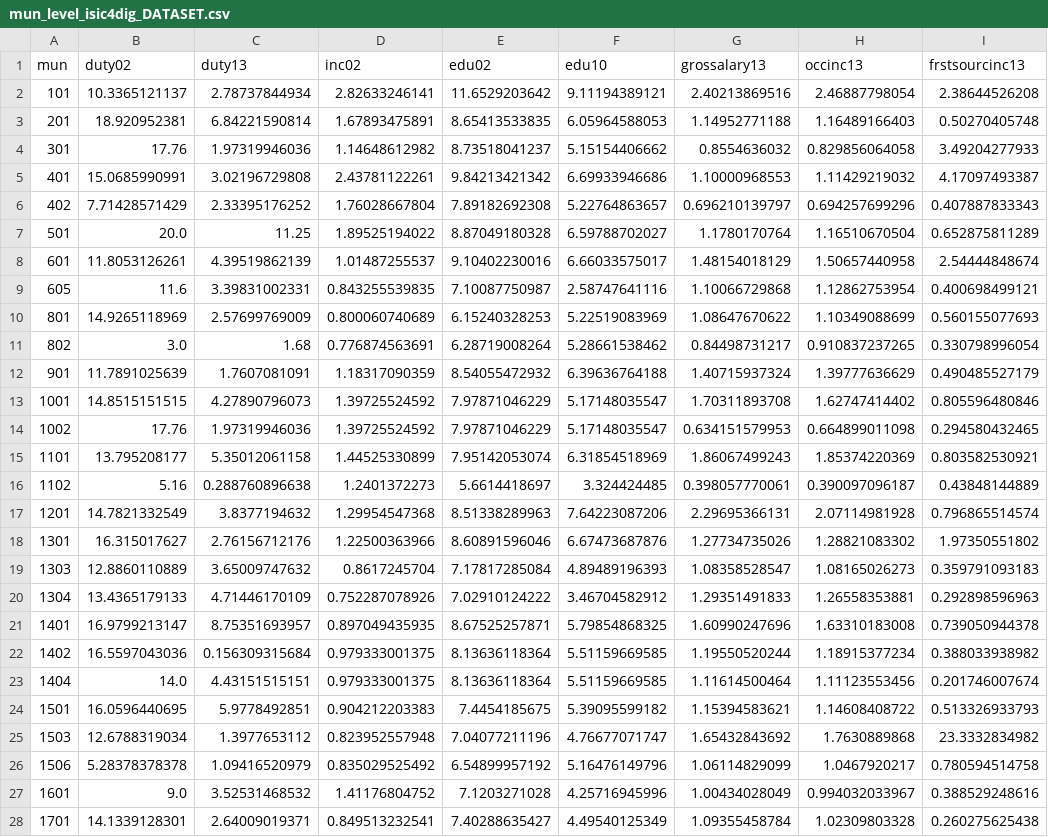
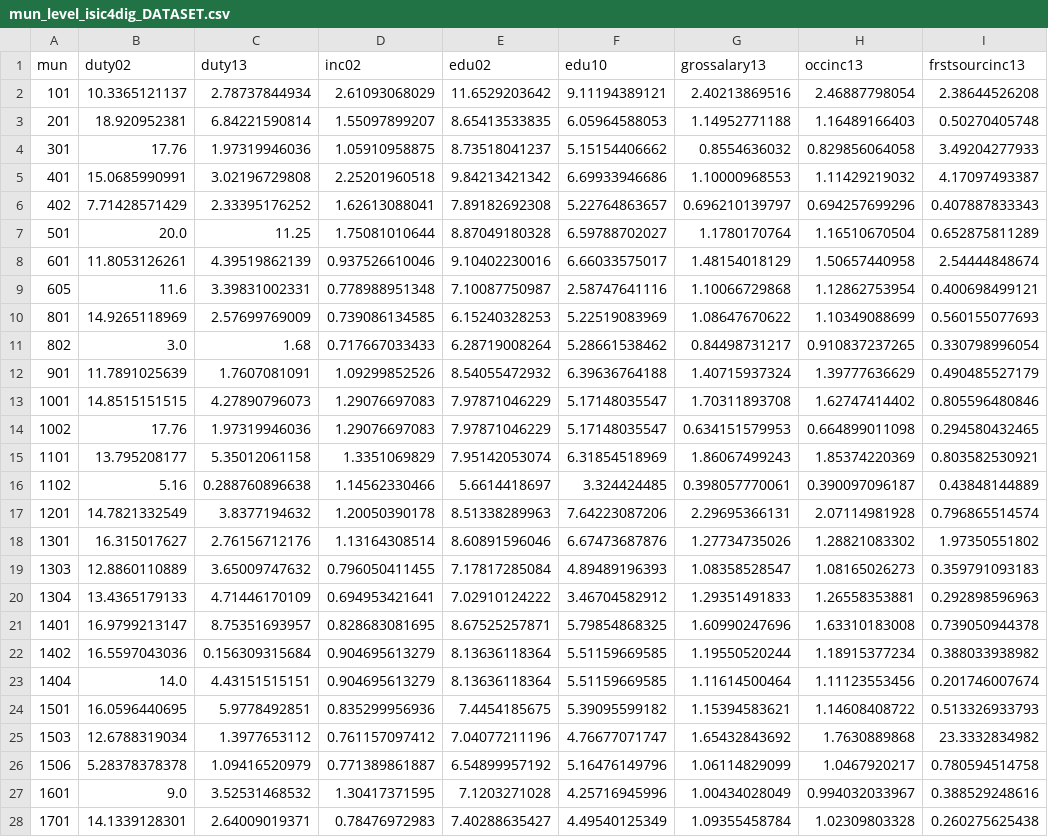
Before and after one commit to jaysayre/cafta-dr, a CSV file: Output/mun_level_isic4dig_DATASET.csv, drawn as a sheet; only a part is shown; the diff covers the shown part only; the diff names each change by its address in the sheet, - before the commit and + after, or states it on an @@ line.

```diff
--- a/Output/mun_level_isic4dig_DATASET.csv
+++ b/Output/mun_level_isic4dig_DATASET.csv
-D2 (inc02): 2.82633246141
+D2 (inc02): 2.61093068029
-D3 (inc02): 1.67893475891
+D3 (inc02): 1.55097899207
-D4 (inc02): 1.14648612982
+D4 (inc02): 1.05910958875
-D5 (inc02): 2.43781122261
+D5 (inc02): 2.25201960518
-D6 (inc02): 1.76028667804
+D6 (inc02): 1.62613088041
-D7 (inc02): 1.89525194022
+D7 (inc02): 1.75081010644
-D8 (inc02): 1.01487255537
+D8 (inc02): 0.937526610046
-D9 (inc02): 0.843255539835
+D9 (inc02): 0.778988951348
-D10 (inc02): 0.800060740689
+D10 (inc02): 0.739086134585
-D11 (inc02): 0.776874563691
+D11 (inc02): 0.717667033433
-D12 (inc02): 1.18317090359
+D12 (inc02): 1.09299852526
-D13:D14 (inc02): 1.39725524592
+D13:D14 (inc02): 1.29076697083
-D15 (inc02): 1.44525330899
+D15 (inc02): 1.3351069829
-D16 (inc02): 1.2401372273
+D16 (inc02): 1.14562330466
-D17 (inc02): 1.29954547368
+D17 (inc02): 1.20050390178
-D18 (inc02): 1.22500363966
+D18 (inc02): 1.13164308514
-D19 (inc02): 0.8617245704
+D19 (inc02): 0.796050411455
-D20 (inc02): 0.752287078926
+D20 (inc02): 0.694953421641
-D21 (inc02): 0.897049435935
+D21 (inc02): 0.828683081695
-D22:D23 (inc02): 0.979333001375
+D22:D23 (inc02): 0.904695613279
-D24 (inc02): 0.904212203383
+D24 (inc02): 0.835299956936
-D25 (inc02): 0.823952557948
+D25 (inc02): 0.761157097412
-D26 (inc02): 0.835029525492
+D26 (inc02): 0.771389861887
-D27 (inc02): 1.41176804752
+D27 (inc02): 1.30417371595
-D28 (inc02): 0.849513232541
+D28 (inc02): 0.78476972983
```
Also changed, not shown: 40 edited cells elsewhere in this file, Output/averageincomebymunicipality2002.csv, Output/averageincomebyoccmun2002.csv, 13 other files.
